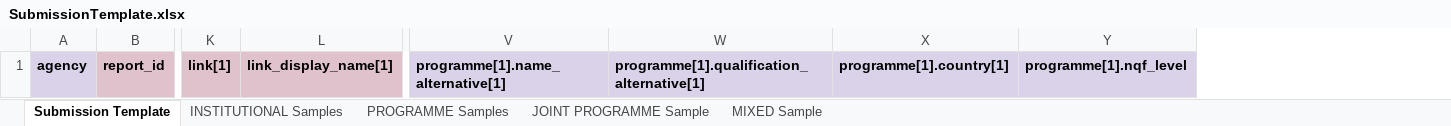
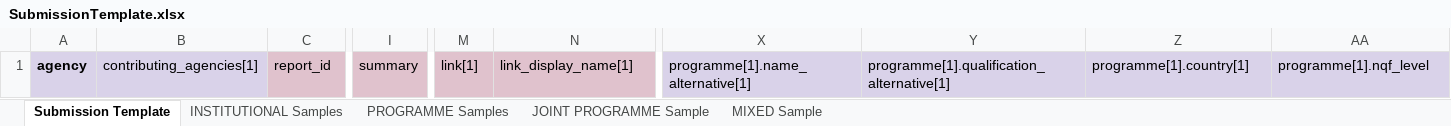
Before and after one commit to EQAR/deqar-docs, an Excel workbook: docs/files/SubmissionTemplate.xlsx, sheet Submission Template, drawn as a sheet; only a part is shown, gaps mark what is left out; values as stored, in another font and other column widths than the file's, no borders; addresses are those after the commit; the diff covers the shown part only; the diff names each change by its address in the sheet, - before the commit and + after, or states it on an @@ line.

Commit message:
add contributing_agencies and summary fields

```diff
--- a/docs/files/SubmissionTemplate.xlsx (sheet Submission Template)
+++ b/docs/files/SubmissionTemplate.xlsx (sheet Submission Template)
+column B, row 1: contributing_agencies[1]
+column I, row 1: summary
-C1 bold: on
+C1 bold: off
-M1:N1 bold: on
+M1:N1 bold: off
-X1:AA1 bold: on
+X1:AA1 bold: off
```
Also changed, not shown: cell formats elsewhere in this sheet, 3 other files.
